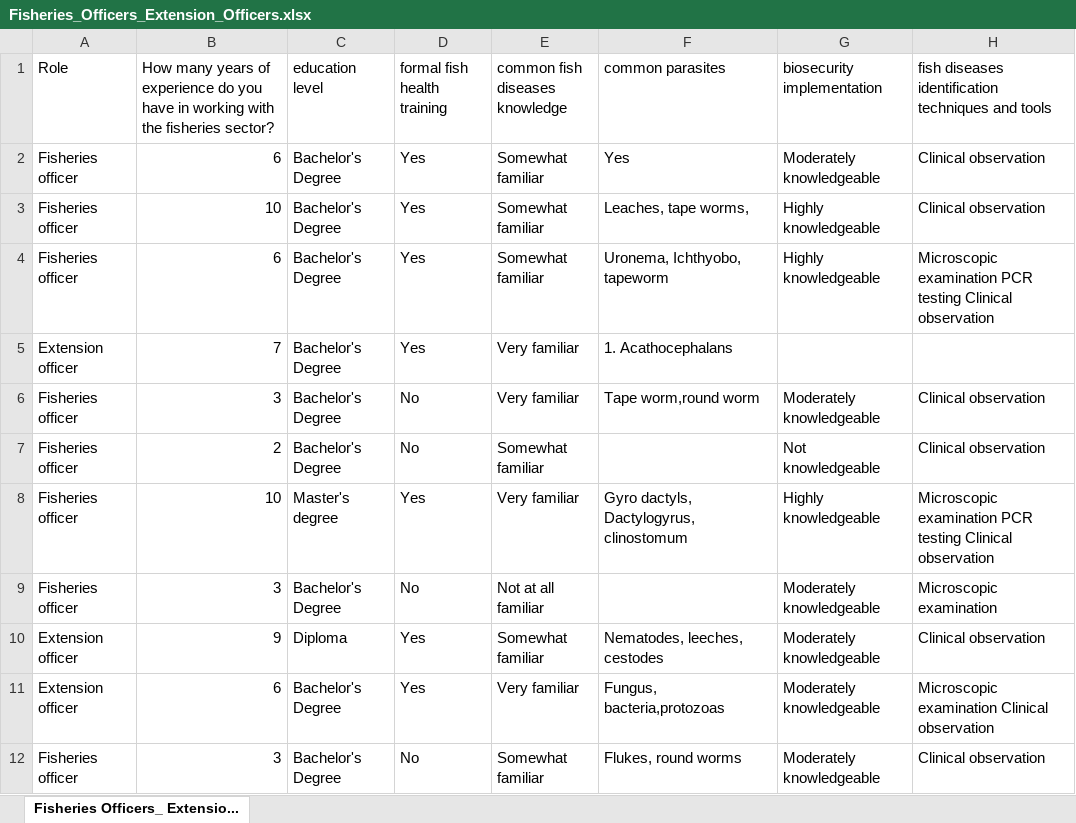
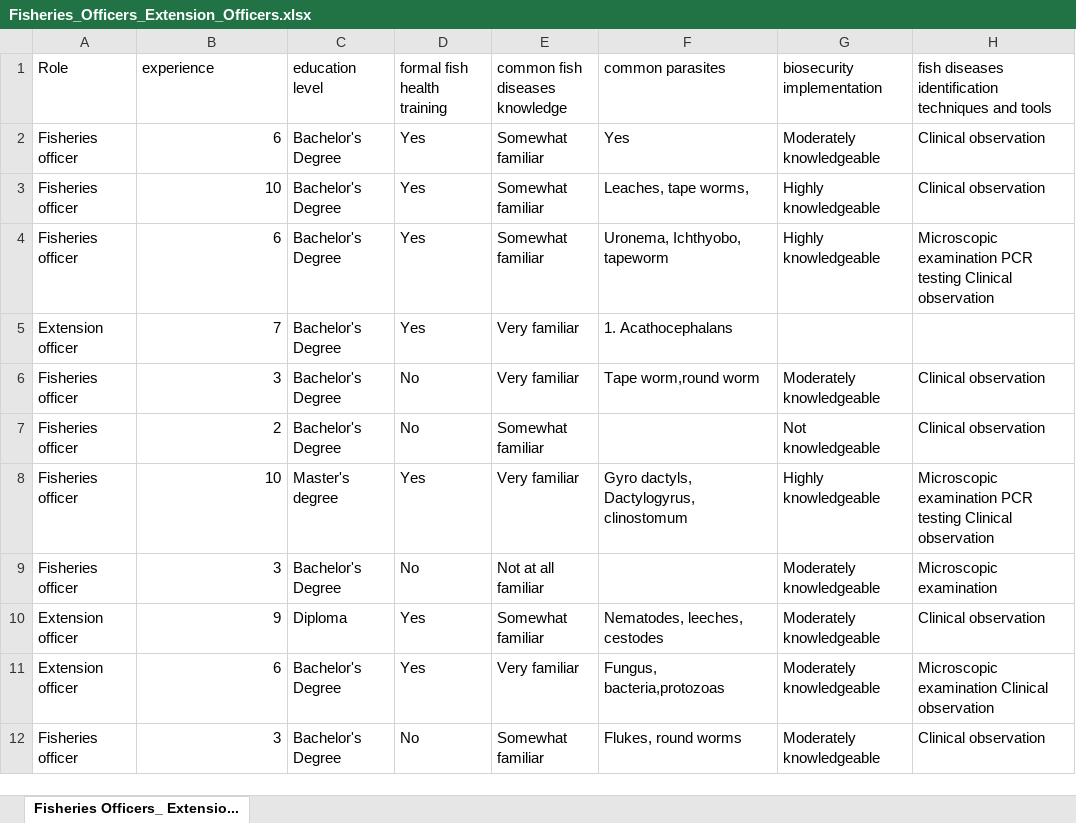
Before and after one commit to DanMungai1/Shigoley-Analysis, an Excel workbook: data/Fisheries_Officers_Extension_Officers.xlsx, sheet Fisheries Officers_ Extensio..., drawn as a sheet; only a part is shown; values as stored, in another font and other column widths than the file's, no borders; the diff names each change by its address in the sheet, - before the commit and + after, or states it on an @@ line.

Commit message:
Officer's questionnaire is Done

```diff
--- a/data/Fisheries_Officers_Extension_Officers.xlsx (sheet Fisheries Officers_ Extensio...)
+++ b/data/Fisheries_Officers_Extension_Officers.xlsx (sheet Fisheries Officers_ Extensio...)
-B1: How many years of experience do you have in working with the fisheries sector?
+B1: experience
```
Also changed, not shown: 12 other files.
